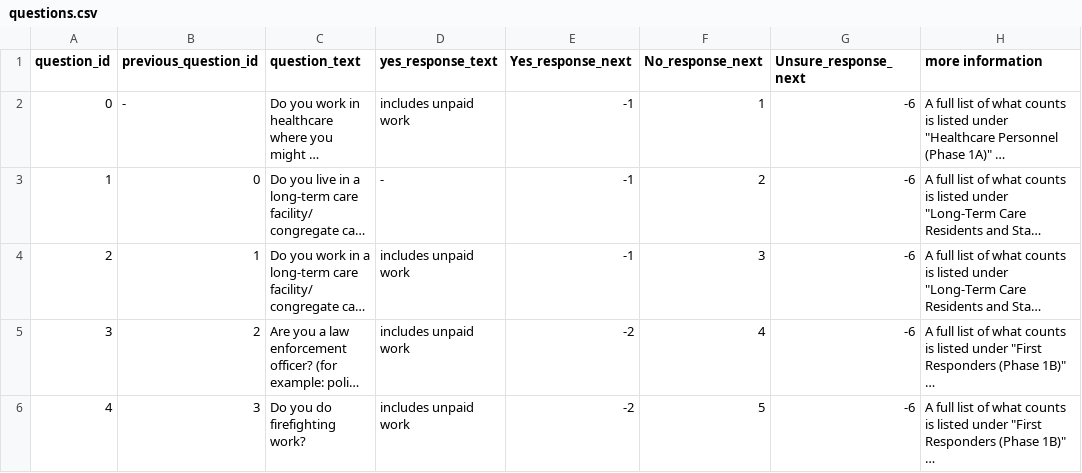
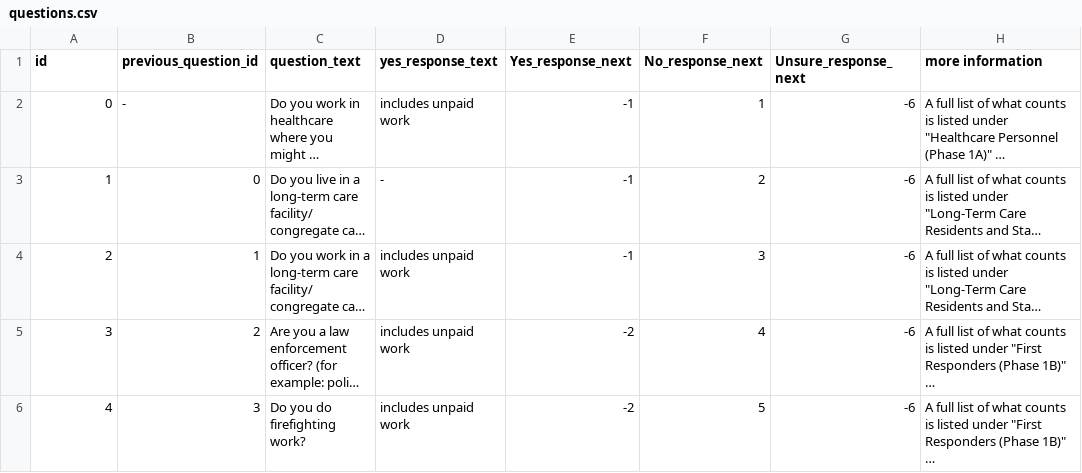
Before and after one commit to tpeng85/COVID-19-Vaccine-Eligibility-Explainer-NJ, a CSV file: questions.csv, drawn as a sheet; only a part is shown; long unchanged cells end in …; the diff names each change by its address in the sheet, - before the commit and + after, or states it on an @@ line.

```diff
--- a/questions.csv
+++ b/questions.csv
-A1: question_id
+A1: id
```
Also changed, not shown: results.csv, 2 other files.
